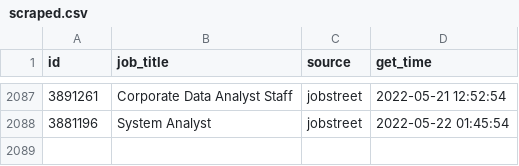
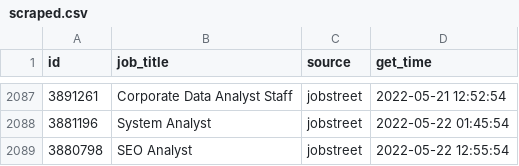
Before and after one commit to akherlan/jobvacancy, a CSV file: output/scraped.csv, drawn as a sheet; only a part is shown, gaps mark what is left out; the diff names each change by its address in the sheet, - before the commit and + after, or states it on an @@ line.

Commit message:
New update

```diff
--- a/output/scraped.csv
+++ b/output/scraped.csv
+row 2089: 3880798 | SEO Analyst | jobstreet | 2022-05-22 12:55:54
```
